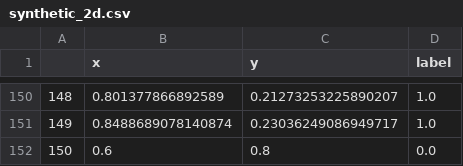
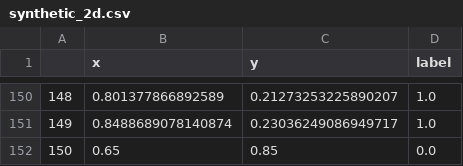
Before and after one commit to alku7660/iJUICE, a CSV file: Datasets/synthetic_2d/synthetic_2d.csv, drawn as a sheet; only a part is shown, gaps mark what is left out.

```diff
--- a/Datasets/synthetic_2d/synthetic_2d.csv
+++ b/Datasets/synthetic_2d/synthetic_2d.csv
@@ -151,2 +151,2 @@
 149,0.8488689078140874,0.23036249086949717,1.0
-150,0.6,0.8,0.0
+150,0.65,0.85,0.0
```
Also changed, not shown: 2 other files.
